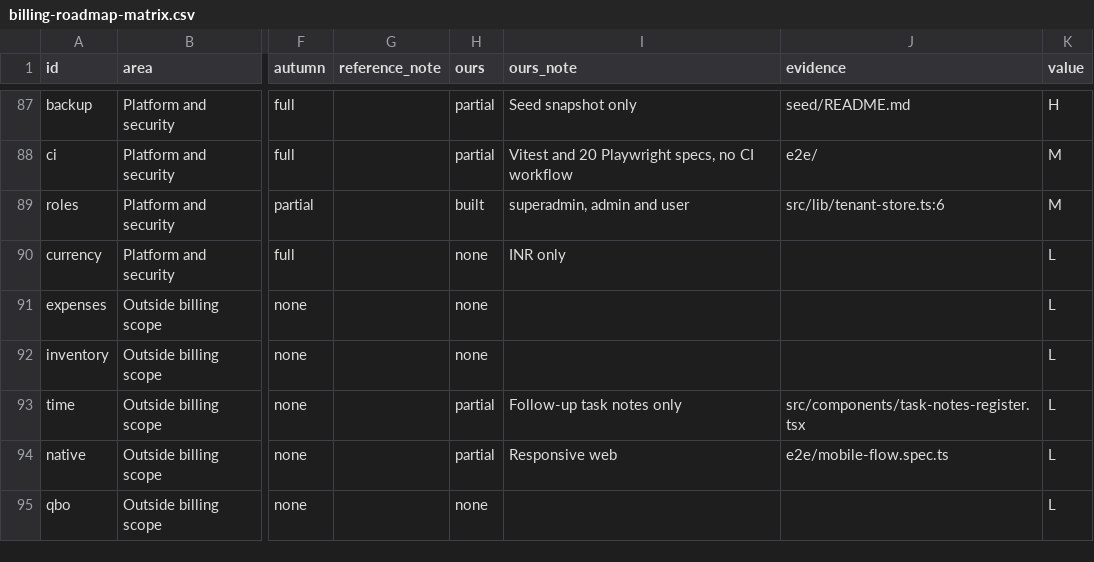
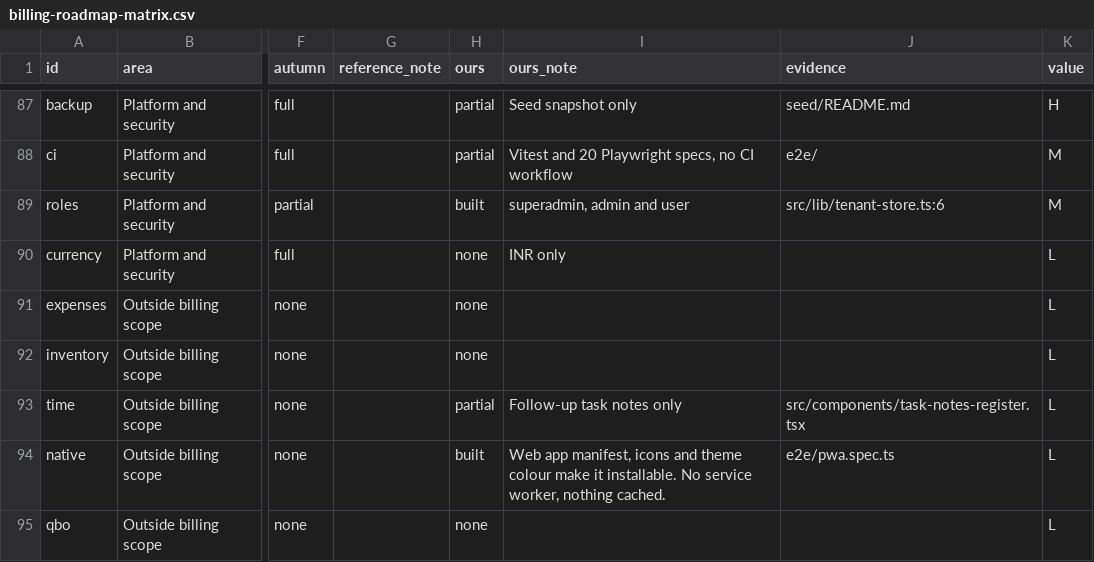
Before and after one commit to intelligriptechnologies-cyber/ClientBillingService, a CSV file: billing-roadmap-matrix.csv, drawn as a sheet; only a part is shown, gaps mark what is left out; the diff names each change by its address in the sheet, - before the commit and + after, or states it on an @@ line.

```diff
--- a/billing-roadmap-matrix.csv
+++ b/billing-roadmap-matrix.csv
-H94 (ours): partial
+H94 (ours): built
-I94 (ours_note): Responsive web
+I94 (ours_note): Web app manifest, icons and theme colour make it installable. No service worker, nothing cached.
-J94 (evidence): e2e/mobile-flow.spec.ts
+J94 (evidence): e2e/pwa.spec.ts
```
Also changed, not shown: .audit/billing-roadmap.tsv.
